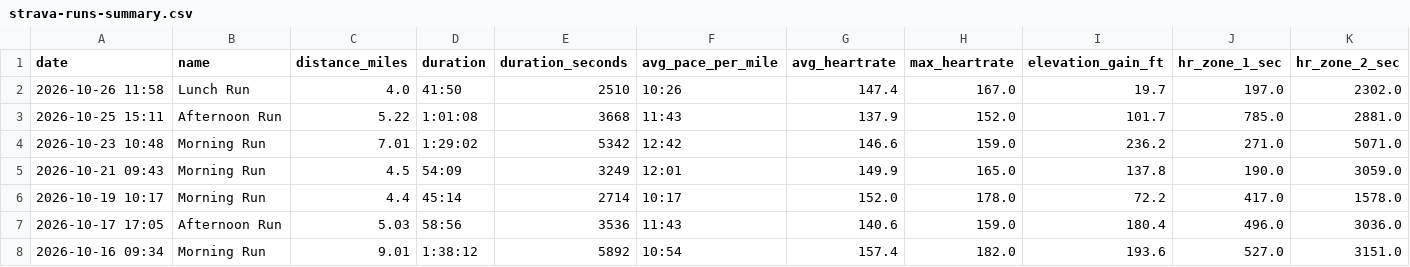
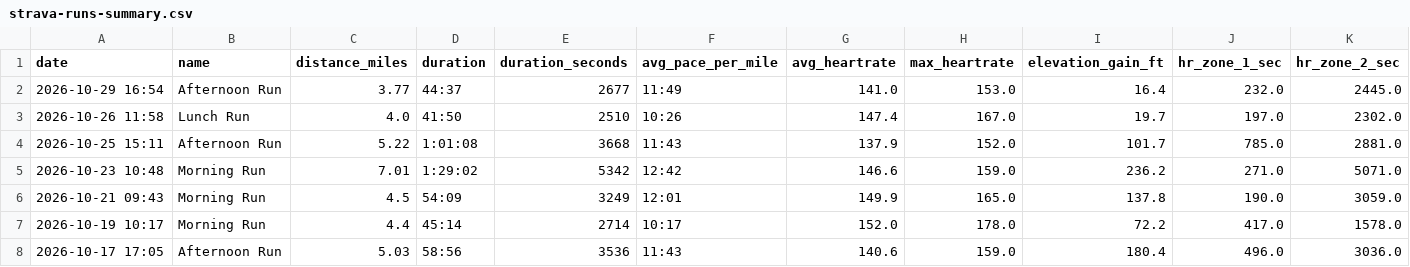
Before and after one commit to malcalakovalski/stravalytics, a CSV file: data/strava-runs-summary.csv, drawn as a sheet; only a part is shown; the shorter side is filled out with more unchanged rows; rows hold the shown columns only; the diff names each change by its address in the sheet, - before the commit and + after, or states it on an @@ line.

```diff
--- a/data/strava-runs-summary.csv
+++ b/data/strava-runs-summary.csv
+row 2: 2026-10-29 16:54 | Afternoon Run | 3.77 | 44:37 | 2677 | 11:49 | 141.0 | 153.0 | 16.4 | 232.0 | 2445.0
```
Also changed, not shown: 1 other file.
